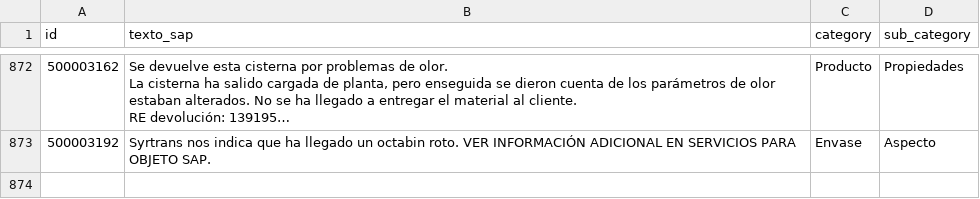
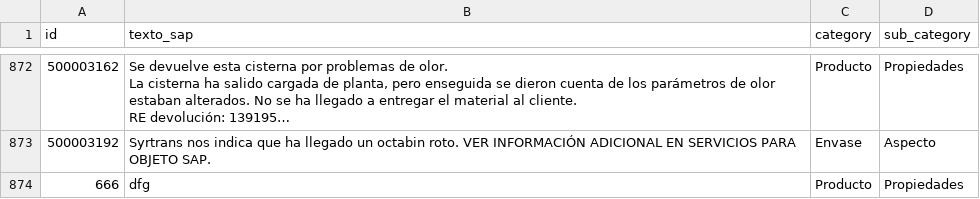
Before and after one commit to blancafs/BootstrapIncidences, a CSV file: data/training_data.csv, drawn as a sheet; only a part is shown, gaps mark what is left out; long unchanged cells end in …; the diff names each change by its address in the sheet, - before the commit and + after, or states it on an @@ line.

```diff
--- a/data/training_data.csv
+++ b/data/training_data.csv
+row 874: 666 | dfg | Producto | Propiedades
```
Also changed, not shown: data/general_data.csv.
